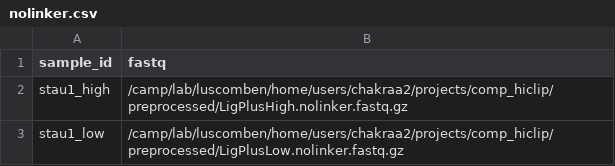
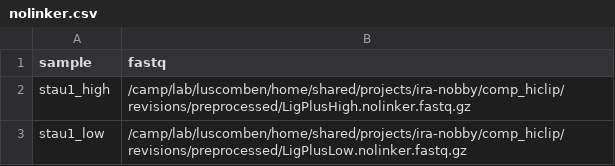
Before and after one commit to luslab/comp-hiclip, a CSV file: no_linker/nolinker.csv, drawn as a sheet.

Commit message:
Updated no linker run script and csv to latest Tosca

```diff
--- a/no_linker/nolinker.csv
+++ b/no_linker/nolinker.csv
@@ -1,3 +1,3 @@
-sample_id,fastq
-stau1_high,/camp/lab/luscomben/home/users/chakraa2/projects/comp_hiclip/preprocessed/LigPlusHigh.nolinker.fastq.gz
-stau1_low,/camp/lab/luscomben/home/users/chakraa2/projects/comp_hiclip/preprocessed/LigPlusLow.nolinker.fastq.gz
+sample,fastq
+stau1_high,/camp/lab/luscomben/home/shared/projects/ira-nobby/comp_hiclip/revisions/preprocessed/LigPlusHigh.nolinker.fastq.gz
+stau1_low,/camp/lab/luscomben/home/shared/projects/ira-nobby/comp_hiclip/revisions/preprocessed/LigPlusLow.nolinker.fastq.gz
```
Also changed, not shown: 1 other file.
